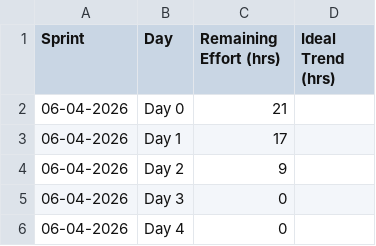
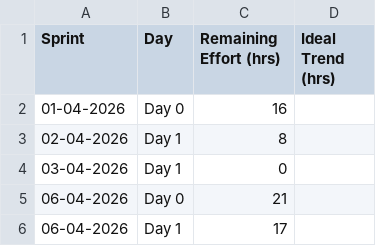
Before and after one commit to Kushal9089/RP-qa-kpi-dashboard, a CSV file: sprint_burndown.csv, drawn as a sheet; only a part is shown; the shorter side is filled out with more unchanged rows.

Commit message:
updated data

```diff
--- a/sprint_burndown.csv
+++ b/sprint_burndown.csv
@@ -1,2 +1,5 @@
 Sprint,Day,Remaining Effort (hrs),Ideal Trend (hrs)
+01-04-2026,Day 0,16
+02-04-2026,Day 1,8
+03-04-2026,Day 1,0
 06-04-2026,Day 0,21,
```
